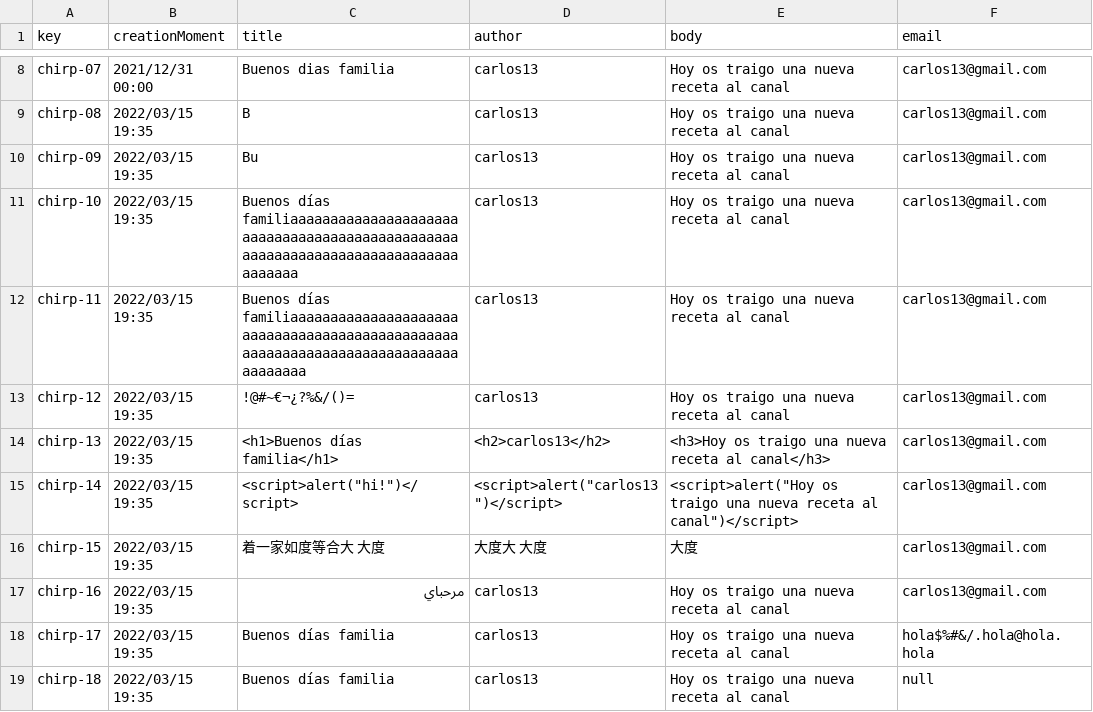
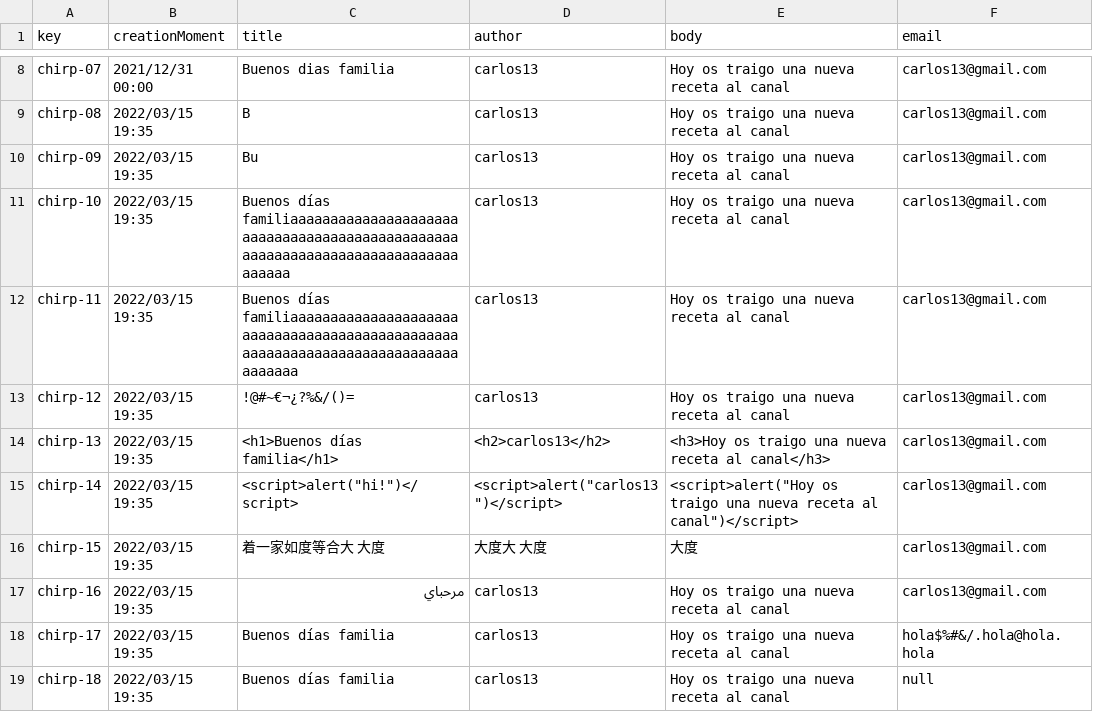
Before and after one commit to marmarave/Acme-Toolkits, a CSV file: src/main/webapp/WEB-INF/resources/sample-data/chirp.csv, drawn as a sheet; only a part is shown, gaps mark what is left out.

```diff
--- a/src/main/webapp/WEB-INF/resources/sample-data/chirp.csv
+++ b/src/main/webapp/WEB-INF/resources/sample-data/chirp.csv
@@ -10,4 +10,4 @@ chirp-08,"2022/03/15 19:35",B,carlos13,Hoy os traigo una nueva receta al canal,c
 chirp-09,"2022/03/15 19:35",Bu,carlos13,Hoy os traigo una nueva receta al canal,carlos13@gmail.com
-chirp-10,"2022/03/15 19:35",Buenos días familiaaaaaaaaaaaaaaaaaaaaaaaaaaaaaaaaaaaaaaaaaaaaaaaaaaaaaaaaaaaaaaaaaaaaaaaaaaaaaaaaaa,carlos13,Hoy os traigo una nueva receta al canal,carlos13@gmail.com
-chirp-11,"2022/03/15 19:35",Buenos días familiaaaaaaaaaaaaaaaaaaaaaaaaaaaaaaaaaaaaaaaaaaaaaaaaaaaaaaaaaaaaaaaaaaaaaaaaaaaaaaaaaaa,carlos13,Hoy os traigo una nueva receta al canal,carlos13@gmail.com
+chirp-10,"2022/03/15 19:35",Buenos días familiaaaaaaaaaaaaaaaaaaaaaaaaaaaaaaaaaaaaaaaaaaaaaaaaaaaaaaaaaaaaaaaaaaaaaaaaaaaaaaaaa,carlos13,Hoy os traigo una nueva receta al canal,carlos13@gmail.com
+chirp-11,"2022/03/15 19:35",Buenos días familiaaaaaaaaaaaaaaaaaaaaaaaaaaaaaaaaaaaaaaaaaaaaaaaaaaaaaaaaaaaaaaaaaaaaaaaaaaaaaaaaaa,carlos13,Hoy os traigo una nueva receta al canal,carlos13@gmail.com
 chirp-12,"2022/03/15 19:35",!@#~€¬¿?%&/()=,carlos13,Hoy os traigo una nueva receta al canal,carlos13@gmail.com
```
Also changed, not shown: src/main/webapp/WEB-INF/resources/initial-data/systemConfiguration.csv, src/main/webapp/WEB-INF/resources/sample-data/announcement.csv, 6 other files.
